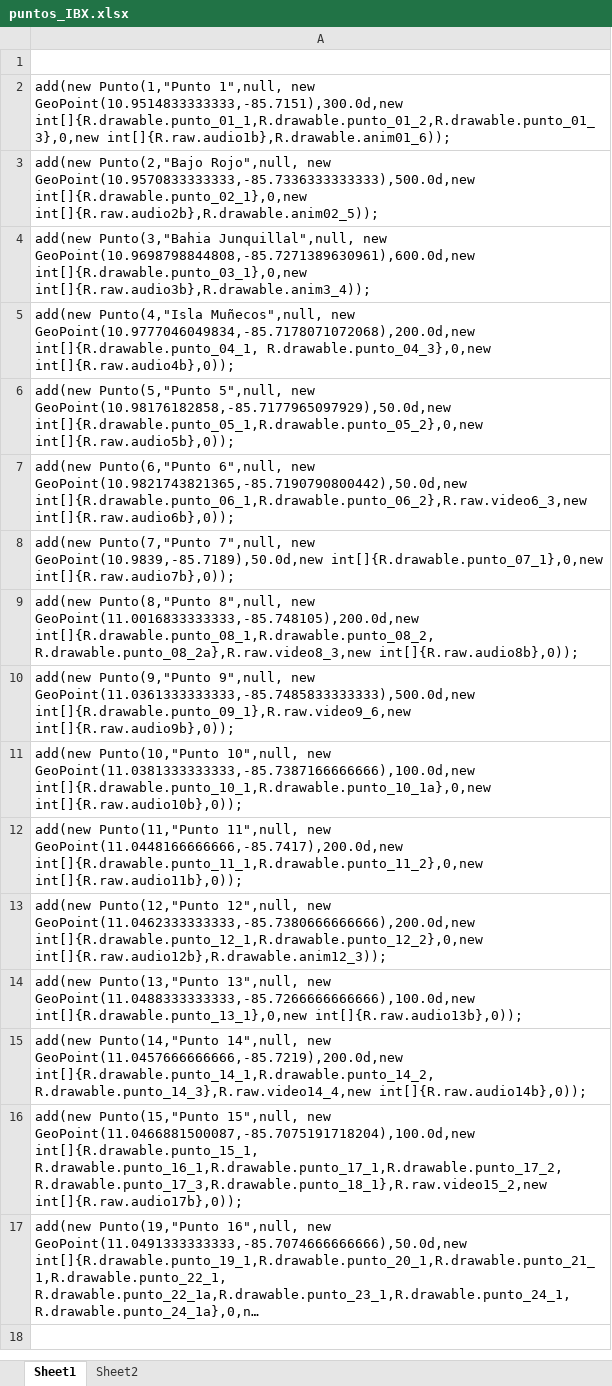
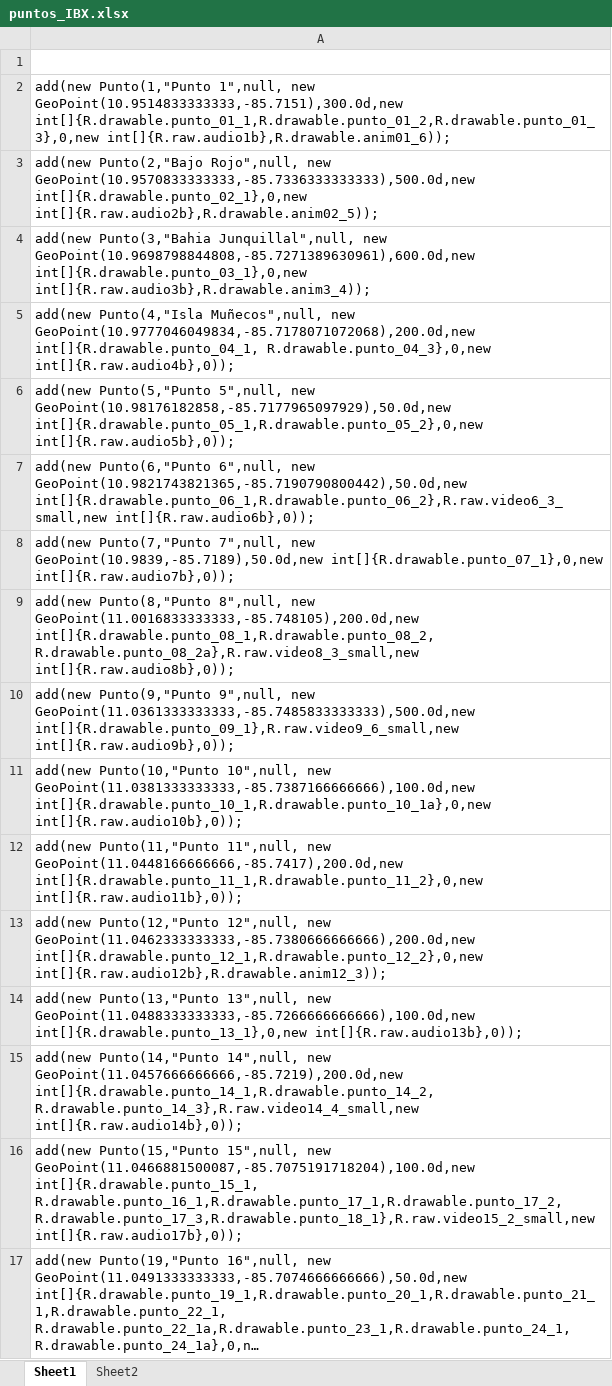
Before and after one commit to GrupoFOFI/Geo-App, an Excel workbook: puntos_IBX.xlsx, sheet Sheet1, drawn as a sheet; long unchanged cells end in …; values as stored, in another font and other column widths than the file's, no borders; the diff names each change by its address in the sheet, - before the commit and + after, or states it on an @@ line.

```diff
--- a/puntos_IBX.xlsx (sheet Sheet1)
+++ b/puntos_IBX.xlsx (sheet Sheet1)
-A7: …new GeoPoint(10.9821743821365,-85.7190790800442),50.0d,new int[]{R.drawable.punto_06_1,R.drawable.punto_06_2},R.raw.video6_3,new int[]{R.raw.audio6b},0));
+A7: …new GeoPoint(10.9821743821365,-85.7190790800442),50.0d,new int[]{R.drawable.punto_06_1,R.drawable.punto_06_2},R.raw.video6_3_small,new int[]{R.raw.audio6b},0));
-A9: …GeoPoint(11.0016833333333,-85.748105),200.0d,new int[]{R.drawable.punto_08_1,R.drawable.punto_08_2, R.drawable.punto_08_2a},R.raw.video8_3,new int[]{R.raw.audio8b},0));
+A9: …GeoPoint(11.0016833333333,-85.748105),200.0d,new int[]{R.drawable.punto_08_1,R.drawable.punto_08_2, R.drawable.punto_08_2a},R.raw.video8_3_small,new int[]{R.raw.audio8b},0));
-A10: …new GeoPoint(11.0361333333333,-85.7485833333333),500.0d,new int[]{R.drawable.punto_09_1},R.raw.video9_6,new int[]{R.raw.audio9b},0));
+A10: …new GeoPoint(11.0361333333333,-85.7485833333333),500.0d,new int[]{R.drawable.punto_09_1},R.raw.video9_6_small,new int[]{R.raw.audio9b},0));
-A15: …GeoPoint(11.0457666666666,-85.7219),200.0d,new int[]{R.drawable.punto_14_1,R.drawable.punto_14_2, R.drawable.punto_14_3},R.raw.video14_4,new int[]{R.raw.audio14b},0));
+A15: …GeoPoint(11.0457666666666,-85.7219),200.0d,new int[]{R.drawable.punto_14_1,R.drawable.punto_14_2, R.drawable.punto_14_3},R.raw.video14_4_small,new int[]{R.raw.audio14b},0));
-A16: …int[]{R.drawable.punto_15_1, R.drawable.punto_16_1,R.drawable.punto_17_1,R.drawable.punto_17_2, R.drawable.punto_17_3,R.drawable.punto_18_1},R.raw.video15_2,new int[]{R.raw.audio17b},0));
+A16: …int[]{R.drawable.punto_15_1, R.drawable.punto_16_1,R.drawable.punto_17_1,R.drawable.punto_17_2, R.drawable.punto_17_3,R.drawable.punto_18_1},R.raw.video15_2_small,new int[]{R.raw.audio17b},0));
```
Also changed, not shown: sheet Sheet2, 3 other files.
